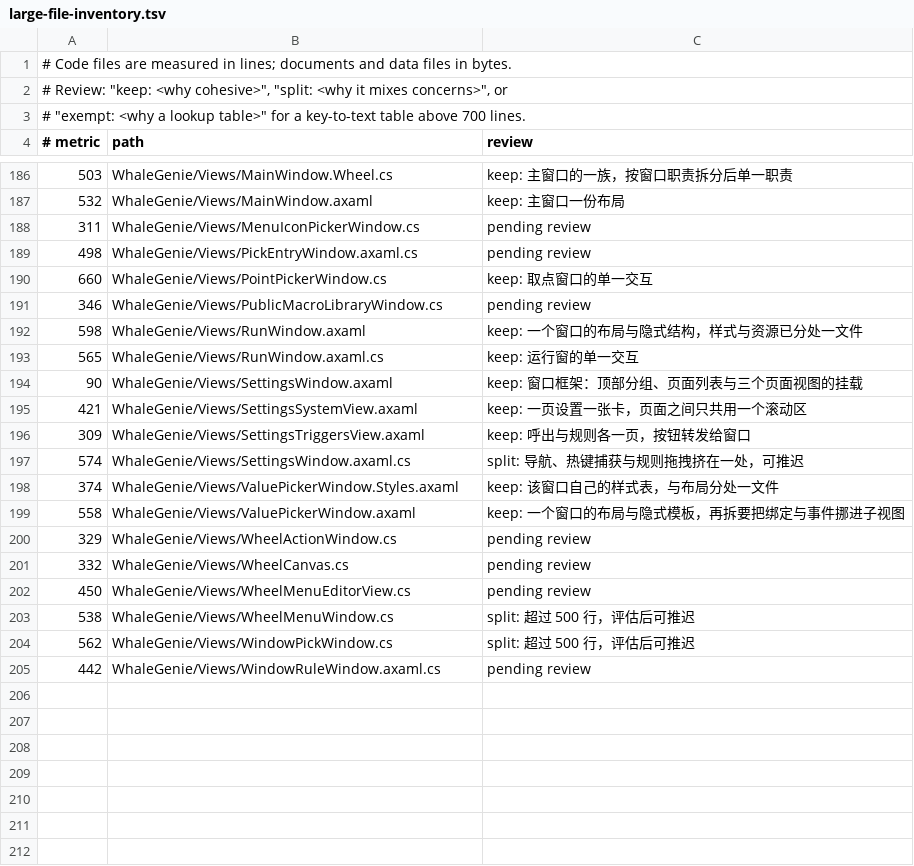
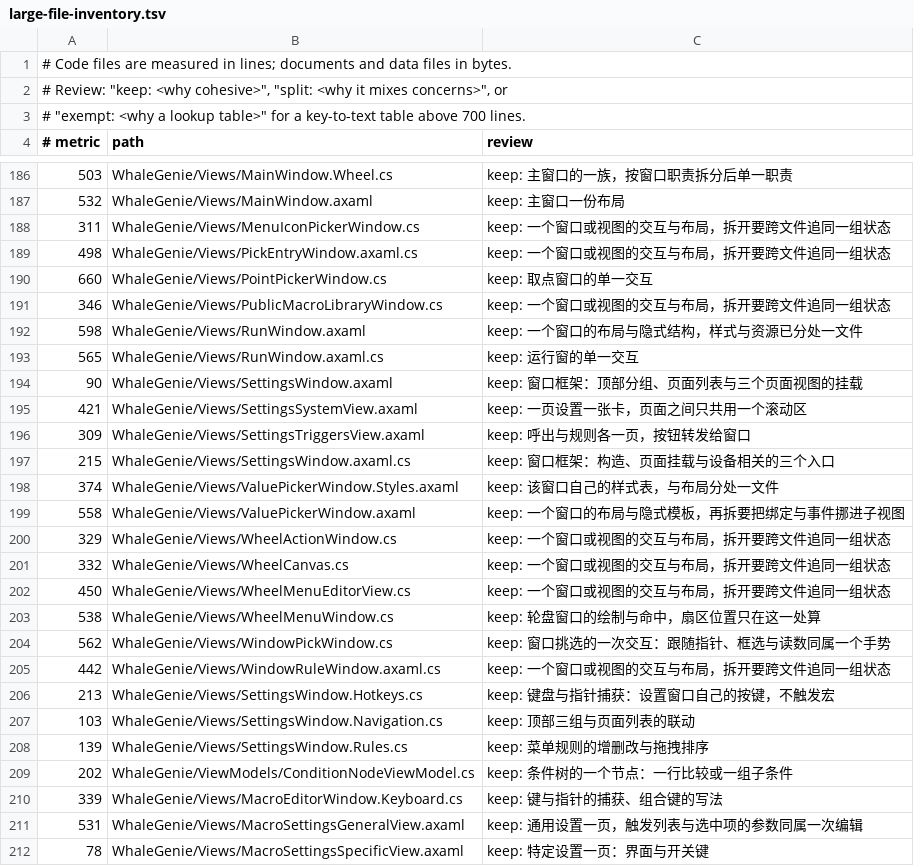
Before and after one commit to ilpoint/WhaleGenie, a TSV file: .githooks/large-file-inventory.tsv, drawn as a sheet; only a part is shown, gaps mark what is left out; the diff covers the shown part only.

Commit message:
把设置窗口、条件编辑器与宏设置的两页按关注点拆开
设置窗口的代码后置按三件事分开：页面导航、键盘与指针捕获、菜单规则的增删与
拖拽；条件编辑器按类型拆出节点模型；宏编辑器的触发分部把键捕获与组合键写法
另起一文件；宏设置抽屉的通用页与特定页各成一个视图。

设置窗口 574 → 215（分部 103、213、139）；条件编辑器 532 → 348 + 202；
触发分部 505 → 196 + 339；宏设置抽屉 656 → 88 + 531 + 78。

验证：宏编辑器、条件编辑器与设置导航 111 项通过；应用层全量 1746 项中 1744
通过、1 条既有跳过、1 条全局变量用例并发抖动（单跑通过）。

```diff
--- a/.githooks/large-file-inventory.tsv
+++ b/.githooks/large-file-inventory.tsv
@@ -187,6 +187,6 @@
 532	WhaleGenie/Views/MainWindow.axaml	keep: 主窗口一份布局
-311	WhaleGenie/Views/MenuIconPickerWindow.cs	pending review
-498	WhaleGenie/Views/PickEntryWindow.axaml.cs	pending review
+311	WhaleGenie/Views/MenuIconPickerWindow.cs	keep: 一个窗口或视图的交互与布局，拆开要跨文件追同一组状态
+498	WhaleGenie/Views/PickEntryWindow.axaml.cs	keep: 一个窗口或视图的交互与布局，拆开要跨文件追同一组状态
 660	WhaleGenie/Views/PointPickerWindow.cs	keep: 取点窗口的单一交互
-346	WhaleGenie/Views/PublicMacroLibraryWindow.cs	pending review
+346	WhaleGenie/Views/PublicMacroLibraryWindow.cs	keep: 一个窗口或视图的交互与布局，拆开要跨文件追同一组状态
 598	WhaleGenie/Views/RunWindow.axaml	keep: 一个窗口的布局与隐式结构，样式与资源已分处一文件
@@ -196,10 +196,17 @@
 309	WhaleGenie/Views/SettingsTriggersView.axaml	keep: 呼出与规则各一页，按钮转发给窗口
-574	WhaleGenie/Views/SettingsWindow.axaml.cs	split: 导航、热键捕获与规则拖拽挤在一处，可推迟
+215	WhaleGenie/Views/SettingsWindow.axaml.cs	keep: 窗口框架：构造、页面挂载与设备相关的三个入口
 374	WhaleGenie/Views/ValuePickerWindow.Styles.axaml	keep: 该窗口自己的样式表，与布局分处一文件
 558	WhaleGenie/Views/ValuePickerWindow.axaml	keep: 一个窗口的布局与隐式模板，再拆要把绑定与事件挪进子视图
-329	WhaleGenie/Views/WheelActionWindow.cs	pending review
-332	WhaleGenie/Views/WheelCanvas.cs	pending review
-450	WhaleGenie/Views/WheelMenuEditorView.cs	pending review
-538	WhaleGenie/Views/WheelMenuWindow.cs	split: 超过 500 行，评估后可推迟
-562	WhaleGenie/Views/WindowPickWindow.cs	split: 超过 500 行，评估后可推迟
-442	WhaleGenie/Views/WindowRuleWindow.axaml.cs	pending review
+329	WhaleGenie/Views/WheelActionWindow.cs	keep: 一个窗口或视图的交互与布局，拆开要跨文件追同一组状态
+332	WhaleGenie/Views/WheelCanvas.cs	keep: 一个窗口或视图的交互与布局，拆开要跨文件追同一组状态
+450	WhaleGenie/Views/WheelMenuEditorView.cs	keep: 一个窗口或视图的交互与布局，拆开要跨文件追同一组状态
+538	WhaleGenie/Views/WheelMenuWindow.cs	keep: 轮盘窗口的绘制与命中，扇区位置只在这一处算
+562	WhaleGenie/Views/WindowPickWindow.cs	keep: 窗口挑选的一次交互：跟随指针、框选与读数同属一个手势
+442	WhaleGenie/Views/WindowRuleWindow.axaml.cs	keep: 一个窗口或视图的交互与布局，拆开要跨文件追同一组状态
+213	WhaleGenie/Views/SettingsWindow.Hotkeys.cs	keep: 键盘与指针捕获：设置窗口自己的按键，不触发宏
+103	WhaleGenie/Views/SettingsWindow.Navigation.cs	keep: 顶部三组与页面列表的联动
+139	WhaleGenie/Views/SettingsWindow.Rules.cs	keep: 菜单规则的增删改与拖拽排序
+202	WhaleGenie/ViewModels/ConditionNodeViewModel.cs	keep: 条件树的一个节点：一行比较或一组子条件
+339	WhaleGenie/Views/MacroEditorWindow.Keyboard.cs	keep: 键与指针的捕获、组合键的写法
+531	WhaleGenie/Views/MacroSettingsGeneralView.axaml	keep: 通用设置一页，触发列表与选中项的参数同属一次编辑
+78	WhaleGenie/Views/MacroSettingsSpecificView.axaml	keep: 特定设置一页：界面与开关键
```
Also changed, not shown: 68 edited cells elsewhere in this file, 17 other files.
